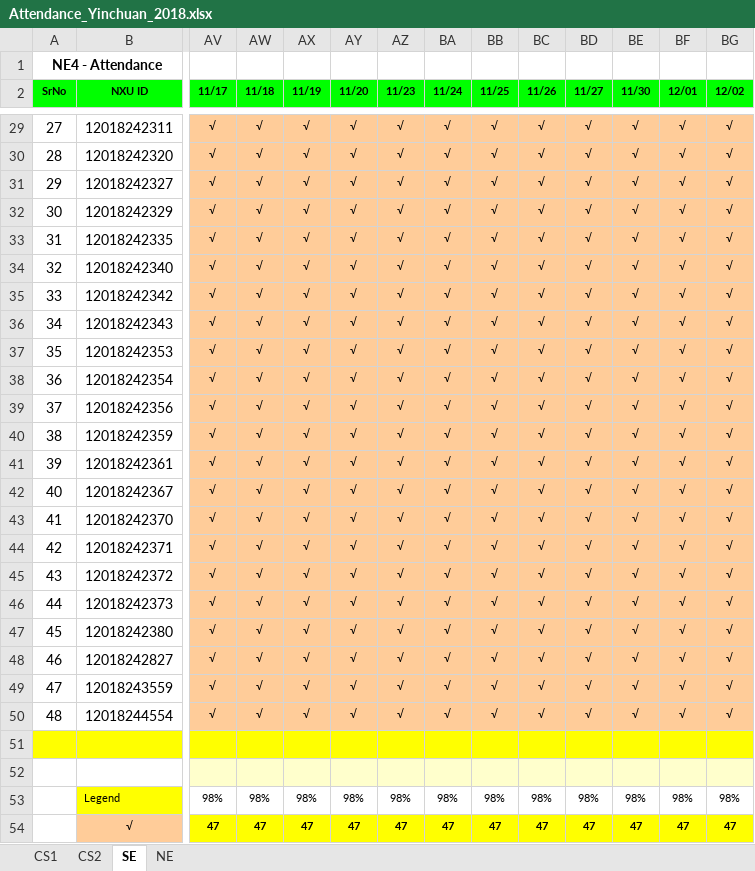
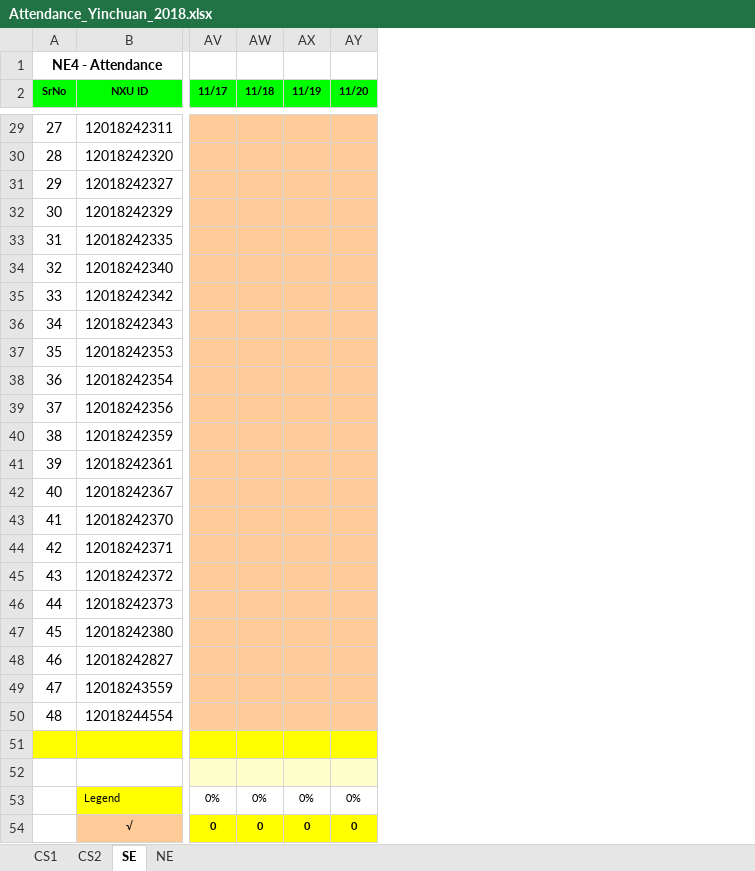
Before and after one commit to niit-nxu/Sept-2020---Jan-2021, an Excel workbook: Grade 2018/Attendance/Attendance_Yinchuan_2018.xlsx, sheet SE, drawn as a sheet; only a part is shown, gaps mark what is left out; values as stored, in another font and other column widths than the file's, no borders; conditional formats not drawn; removed rows and columns are numbered as before the commit, all else as after; the diff covers the shown part only; the diff names each change by its address in the sheet, - before the commit and + after, or states it on an @@ line.

```diff
--- a/Grade 2018/Attendance/Attendance_Yinchuan_2018.xlsx (sheet SE)
+++ b/Grade 2018/Attendance/Attendance_Yinchuan_2018.xlsx (sheet SE)
-column AZ (11/23), rows 29-54: √ | √ | √ | √ | √ | √ | √ | √ | √ | √ | √ | √ | √ | √ | √ | √ | √ | √ | √ | √ | √ | √ |  |  | 98% | 47
-column BA (11/24), rows 29-54: √ | √ | √ | √ | √ | √ | √ | √ | √ | √ | √ | √ | √ | √ | √ | √ | √ | √ | √ | √ | √ | √ |  |  | 98% | 47
-column BB (11/25), rows 29-54: √ | √ | √ | √ | √ | √ | √ | √ | √ | √ | √ | √ | √ | √ | √ | √ | √ | √ | √ | √ | √ | √ |  |  | 98% | 47
-column BC (11/26), rows 29-54: √ | √ | √ | √ | √ | √ | √ | √ | √ | √ | √ | √ | √ | √ | √ | √ | √ | √ | √ | √ | √ | √ |  |  | 98% | 47
-column BD (11/27), rows 29-54: √ | √ | √ | √ | √ | √ | √ | √ | √ | √ | √ | √ | √ | √ | √ | √ | √ | √ | √ | √ | √ | √ |  |  | 98% | 47
-column BE (11/30), rows 29-54: √ | √ | √ | √ | √ | √ | √ | √ | √ | √ | √ | √ | √ | √ | √ | √ | √ | √ | √ | √ | √ | √ |  |  | 98% | 47
-column BF (12/01), rows 29-54: √ | √ | √ | √ | √ | √ | √ | √ | √ | √ | √ | √ | √ | √ | √ | √ | √ | √ | √ | √ | √ | √ |  |  | 98% | 47
-column BG (12/02), rows 29-54: √ | √ | √ | √ | √ | √ | √ | √ | √ | √ | √ | √ | √ | √ | √ | √ | √ | √ | √ | √ | √ | √ |  |  | 98% | 47
-AV29:AV50 (11/17): √
+AV29:AV50 (11/17): (empty)
-AW29:AW50 (11/18): √
+AW29:AW50 (11/18): (empty)
-AX29:AX50 (11/19): √
+AX29:AX50 (11/19): (empty)
-AY29:AY50 (11/20): √
+AY29:AY50 (11/20): (empty)
-AV53 (11/17): 98%
+AV53 (11/17): 0%
-AW53 (11/18): 98%
+AW53 (11/18): 0%
-AX53 (11/19): 98%
+AX53 (11/19): 0%
-AY53 (11/20): 98%
+AY53 (11/20): 0%
-AV54 (11/17): 47
+AV54 (11/17): 0
-AW54 (11/18): 47
+AW54 (11/18): 0
-AX54 (11/19): 47
+AX54 (11/19): 0
-AY54 (11/20): 47
+AY54 (11/20): 0
```
Also changed, not shown: 9 added columns, 15 removed columns, 122 edited cells and cell formats elsewhere in this sheet, sheet NE, formulas that keep their value.
